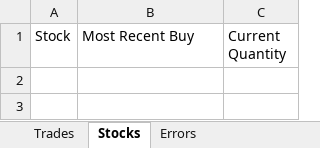
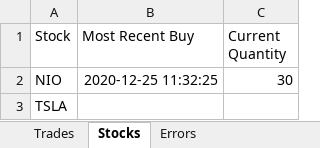
Before and after one commit to kunjshah614/StonksArchive, an Excel workbook: log.xlsx, sheet Stocks, drawn as a sheet; values as stored, in another font and other column widths than the file's, no borders; the diff names each change by its address in the sheet, - before the commit and + after, or states it on an @@ line.

```diff
--- a/log.xlsx (sheet Stocks)
+++ b/log.xlsx (sheet Stocks)
+row 2: NIO | 2020-12-25 11:32:25 | 30
+row 3: TSLA
```
Also changed, not shown: sheet Trades, sheet Errors, 1 other file.
